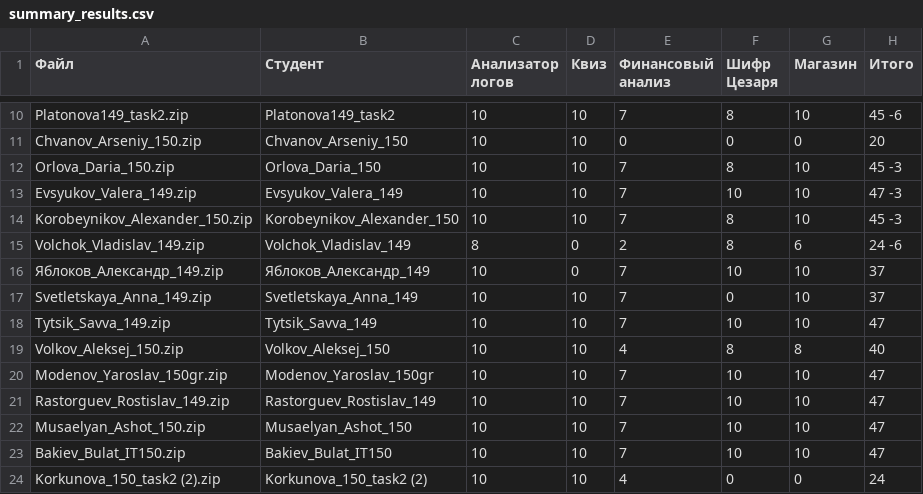
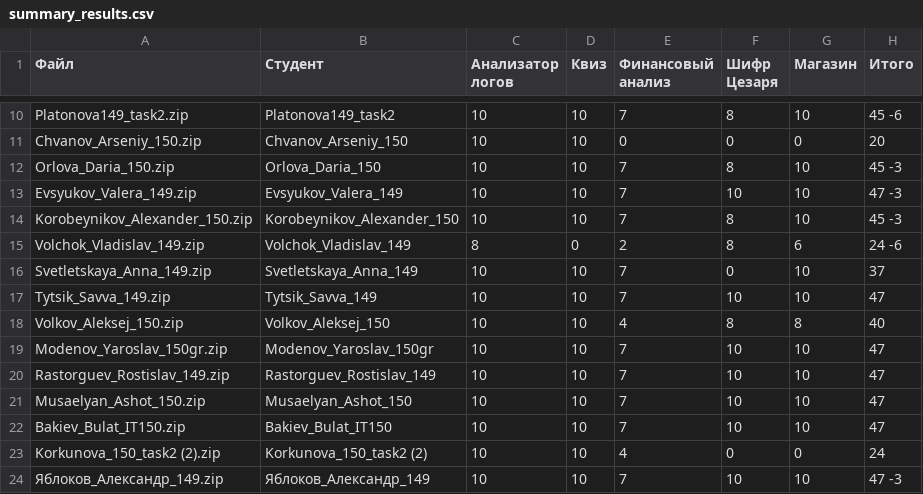
Before and after one commit to DanilaSysoev/MPGU_25_26_1, a CSV file: ProgrammingBase/semester_2/results/task_2/summary_results.csv, drawn as a sheet; only a part is shown, gaps mark what is left out; removed rows and columns are numbered as before the commit, all else as after; the diff names each change by its address in the sheet, - before the commit and + after, or states it on an @@ line.

```diff
--- a/ProgrammingBase/semester_2/results/task_2/summary_results.csv
+++ b/ProgrammingBase/semester_2/results/task_2/summary_results.csv
-row 16: Яблоков_Александр_149.zip | Яблоков_Александр_149 | 10 | 0 | 7 | 10 | 10 | 37
+row 24: Яблоков_Александр_149.zip | Яблоков_Александр_149 | 10 | 10 | 7 | 10 | 10 | 47 -3
```
Also changed, not shown: 1 other file.
